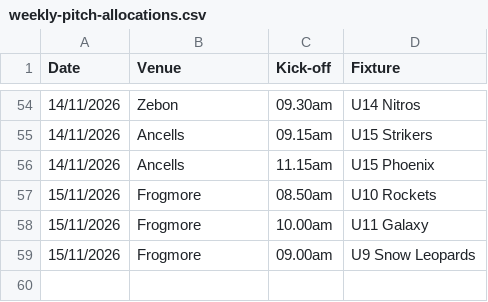
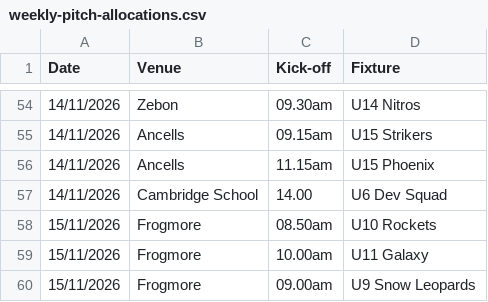
Before and after one commit to hartyouth/hartyouth.github.io, a CSV file: weekly-pitch-allocations.csv, drawn as a sheet; only a part is shown, gaps mark what is left out.

Commit message:
Add U6 Dev Squad allocation for 14/11/2026

```diff
--- a/weekly-pitch-allocations.csv
+++ b/weekly-pitch-allocations.csv
@@ -56,2 +56,3 @@ Date,Venue,Kick-off,Fixture
 14/11/2026, Ancells, 11.15am, U15 Phoenix
+14/11/2026, Cambridge School, 14.00, U6 Dev Squad
 15/11/2026, Frogmore, 08.50am, U10 Rockets
```
